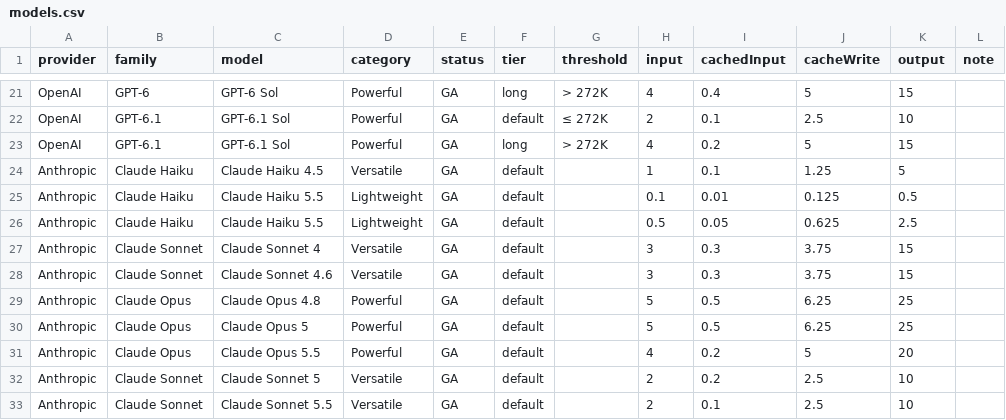
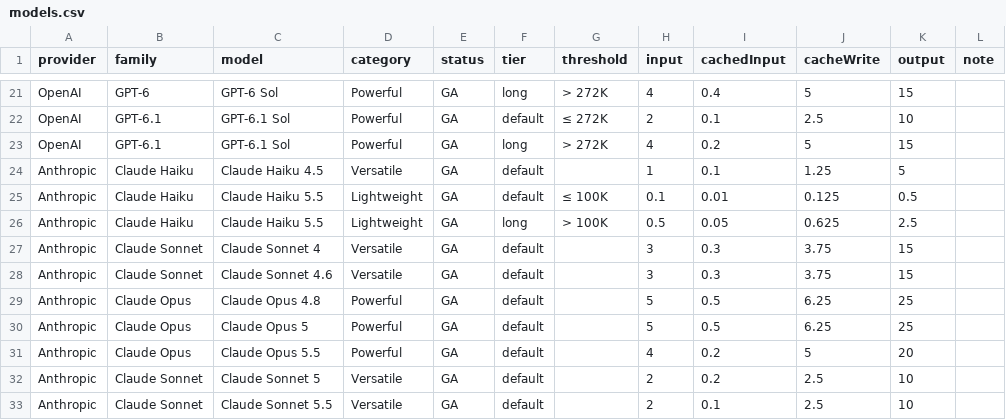
Before and after one commit to cteyton/pricing-copilot, a CSV file: data/models.csv, drawn as a sheet; only a part is shown, gaps mark what is left out.

```diff
--- a/data/models.csv
+++ b/data/models.csv
@@ -24,4 +24,4 @@ OpenAI,GPT-6.1,GPT-6.1 Sol,Powerful,GA,long,> 272K,4,0.2,5,15,
 Anthropic,Claude Haiku,Claude Haiku 4.5,Versatile,GA,default,,1,0.1,1.25,5,
-Anthropic,Claude Haiku,Claude Haiku 5.5,Lightweight,GA,default,,0.1,0.01,0.125,0.5,
-Anthropic,Claude Haiku,Claude Haiku 5.5,Lightweight,GA,default,,0.5,0.05,0.625,2.5,
+Anthropic,Claude Haiku,Claude Haiku 5.5,Lightweight,GA,default,≤ 100K,0.1,0.01,0.125,0.5,
+Anthropic,Claude Haiku,Claude Haiku 5.5,Lightweight,GA,long,> 100K,0.5,0.05,0.625,2.5,
 Anthropic,Claude Sonnet,Claude Sonnet 4,Versatile,GA,default,,3,0.3,3.75,15,
```
Also changed, not shown: data/scores.csv, 5 other files.
